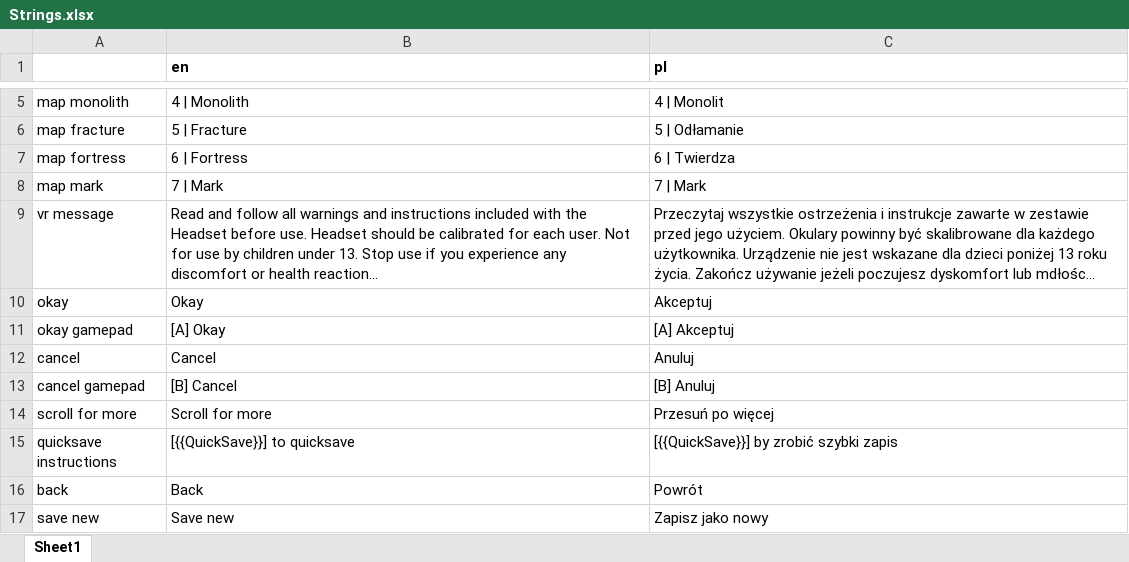
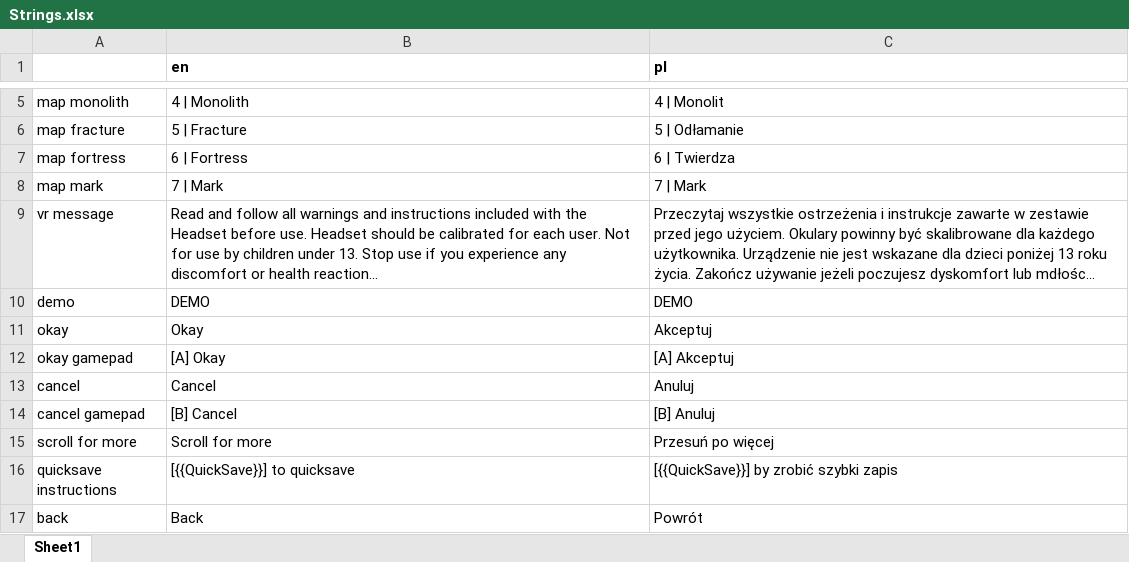
Before and after one commit to etodd/Lemma, an Excel workbook: Lemma/Content/Strings.xlsx, sheet Sheet1, drawn as a sheet; only a part is shown, gaps mark what is left out; the shorter side is filled out with more unchanged rows; long unchanged cells end in …; values as stored, in another font and other column widths than the file's, no borders; the diff names each change by its address in the sheet, - before the commit and + after, or states it on an @@ line.

Commit message:
Add demo. Fix error form crash. Fix time trial crash. Fix multiple switches sometimes being turned on simultaneously. Fix sliders parented to StaticVoxels. Fix challenge level achievement. Other random tweaks.

```diff
--- a/Lemma/Content/Strings.xlsx (sheet Sheet1)
+++ b/Lemma/Content/Strings.xlsx (sheet Sheet1)
+row 10: demo | DEMO | DEMO
```
Also changed, not shown: 13 other files.
